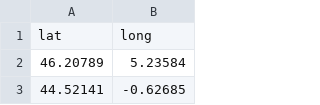
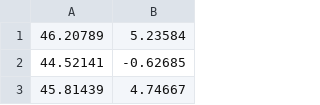
Before and after one commit to LogarithmeNeper/IFYouDrive, a CSV file: app/src/main/assets/clusterized_accidents_2017_2018_2019_france.csv, drawn as a sheet; only a part is shown; the shorter side is filled out with more unchanged rows; the diff names each change by its address in the sheet, - before the commit and + after, or states it on an @@ line.

```diff
--- a/app/src/main/assets/clusterized_accidents_2017_2018_2019_france.csv
+++ b/app/src/main/assets/clusterized_accidents_2017_2018_2019_france.csv
-row 1: lat | long
```
Also changed, not shown: app/src/main/assets/clusterized_accidents_2017_2018_2019_lyon.csv, 1 other file.
